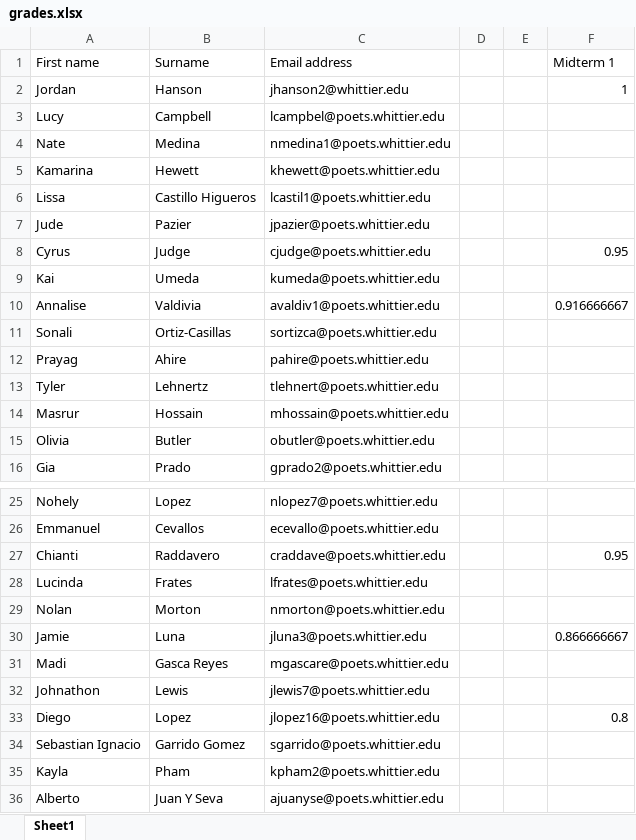
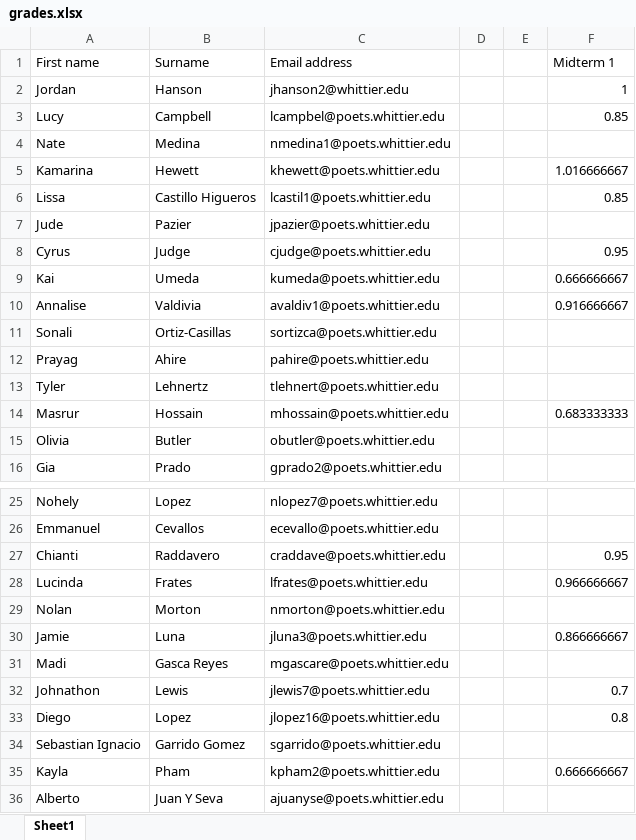
Before and after one commit to 918particle/LatinAmericanScience, an Excel workbook: grades/grades.xlsx, sheet Sheet1, drawn as a sheet; only a part is shown, gaps mark what is left out; values as stored, in another font and other column widths than the file's, no borders; the diff names each change by its address in the sheet, - before the commit and + after, or states it on an @@ line.

Commit message:
update grades for midterm 1

```diff
--- a/grades/grades.xlsx (sheet Sheet1)
+++ b/grades/grades.xlsx (sheet Sheet1)
-F3 (Midterm 1): (empty)
+F3 (Midterm 1): 0.85
-F5 (Midterm 1): (empty)
+F5 (Midterm 1): 1.016666667
-F6 (Midterm 1): (empty)
+F6 (Midterm 1): 0.85
-F9 (Midterm 1): (empty)
+F9 (Midterm 1): 0.666666667
-F14 (Midterm 1): (empty)
+F14 (Midterm 1): 0.683333333
-F28 (Midterm 1): (empty)
+F28 (Midterm 1): 0.966666667
-F32 (Midterm 1): (empty)
+F32 (Midterm 1): 0.7
-F35 (Midterm 1): (empty)
+F35 (Midterm 1): 0.666666667
```
